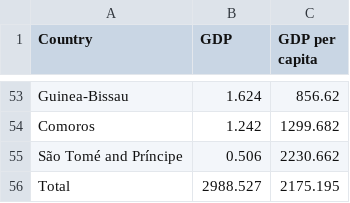
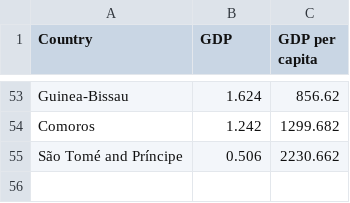
Before and after one commit to MbuyiseloNtando/Flights, a CSV file: DataSets/GDP_Africa2022.csv, drawn as a sheet; only a part is shown, gaps mark what is left out; the diff names each change by its address in the sheet, - before the commit and + after, or states it on an @@ line.

Commit message:
Update GDP_Africa2022.csv

```diff
--- a/DataSets/GDP_Africa2022.csv
+++ b/DataSets/GDP_Africa2022.csv
-row 56: Total | 2988.527 | 2175.195
```
